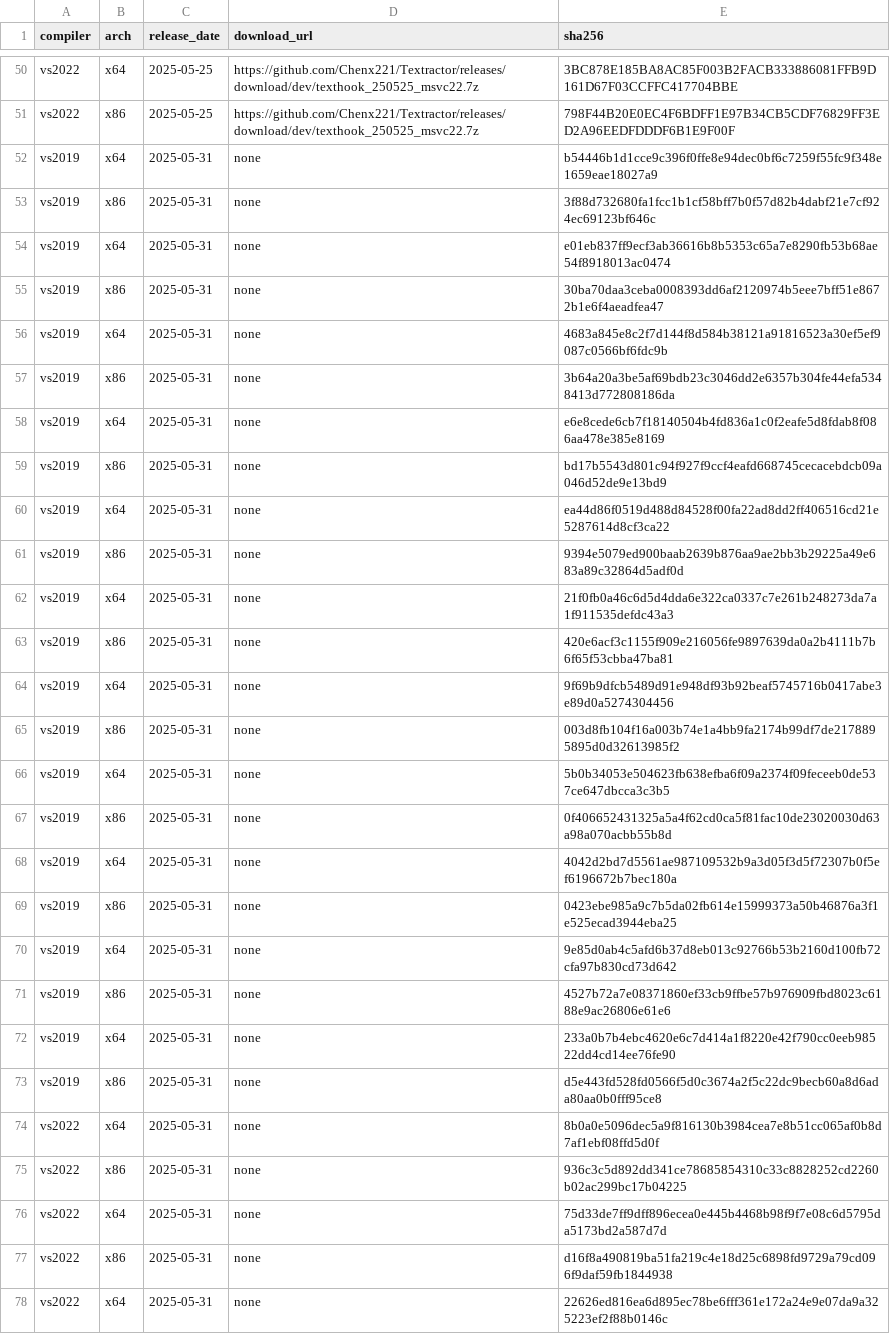
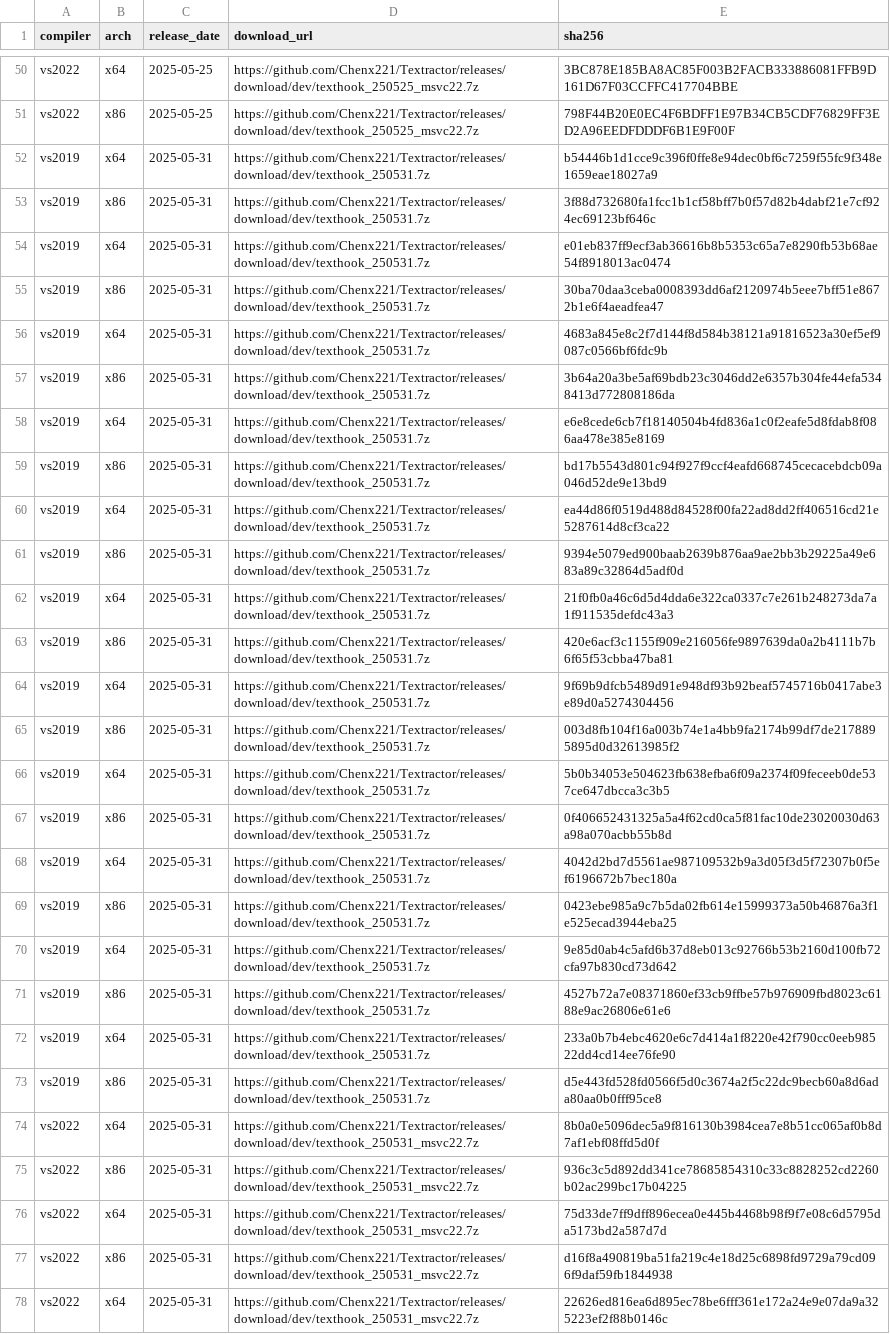
Before and after one commit to Chenx221/API2, a CSV file: data/versions.csv, drawn as a sheet; only a part is shown, gaps mark what is left out; the diff covers the shown part only; the diff names each change by its address in the sheet, - before the commit and + after, or states it on an @@ line.

Commit message:
update

```diff
--- a/data/versions.csv
+++ b/data/versions.csv
-D52:D73 (download_url): none
+D52:D73 (download_url): https://github.com/Chenx221/Textractor/releases/download/dev/texthook_250531.7z
-D74:D78 (download_url): none
+D74:D78 (download_url): https://github.com/Chenx221/Textractor/releases/download/dev/texthook_250531_msvc22.7z
```
Also changed, not shown: 17 edited cells elsewhere in this file.
